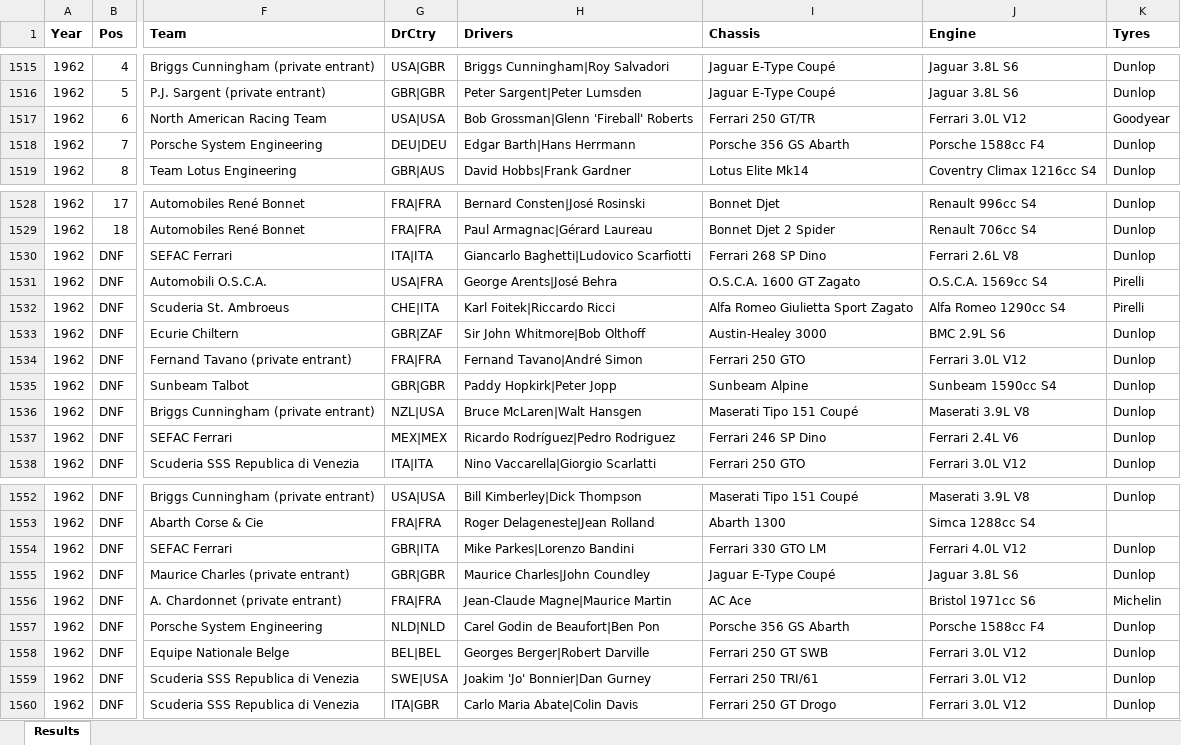
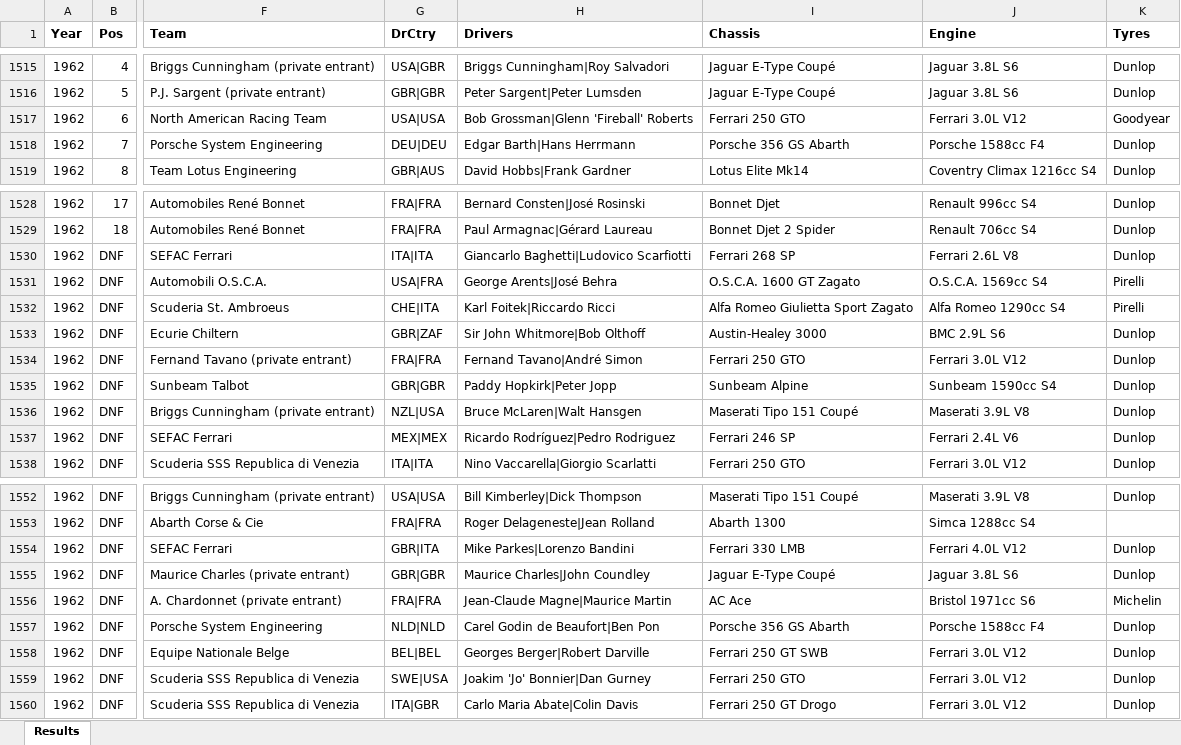
Before and after one commit to gdsotirov/lemans24, an Excel workbook: db/data/results_in.xlsx, sheet Results, drawn as a sheet; only a part is shown, gaps mark what is left out; values as stored, in another font and other column widths than the file's, no borders; conditional formats not drawn; the diff names each change by its address in the sheet, - before the commit and + after, or states it on an @@ line.

Commit message:
Fix names of Ferrari cars for 1962 (Ferrari 268 SP and Ferrari 246 SP, not Dino)

```diff
--- a/db/data/results_in.xlsx (sheet Results)
+++ b/db/data/results_in.xlsx (sheet Results)
-I1517 (Chassis): Ferrari 250 GT/TR
+I1517 (Chassis): Ferrari 250 GTO
-I1530 (Chassis): Ferrari 268 SP Dino
+I1530 (Chassis): Ferrari 268 SP
-I1537 (Chassis): Ferrari 246 SP Dino
+I1537 (Chassis): Ferrari 246 SP
-I1554 (Chassis): Ferrari 330 GTO LM
+I1554 (Chassis): Ferrari 330 LMB
-I1559 (Chassis): Ferrari 250 TRI/61
+I1559 (Chassis): Ferrari 250 GTO
```
Also changed, not shown: 1 other file.
